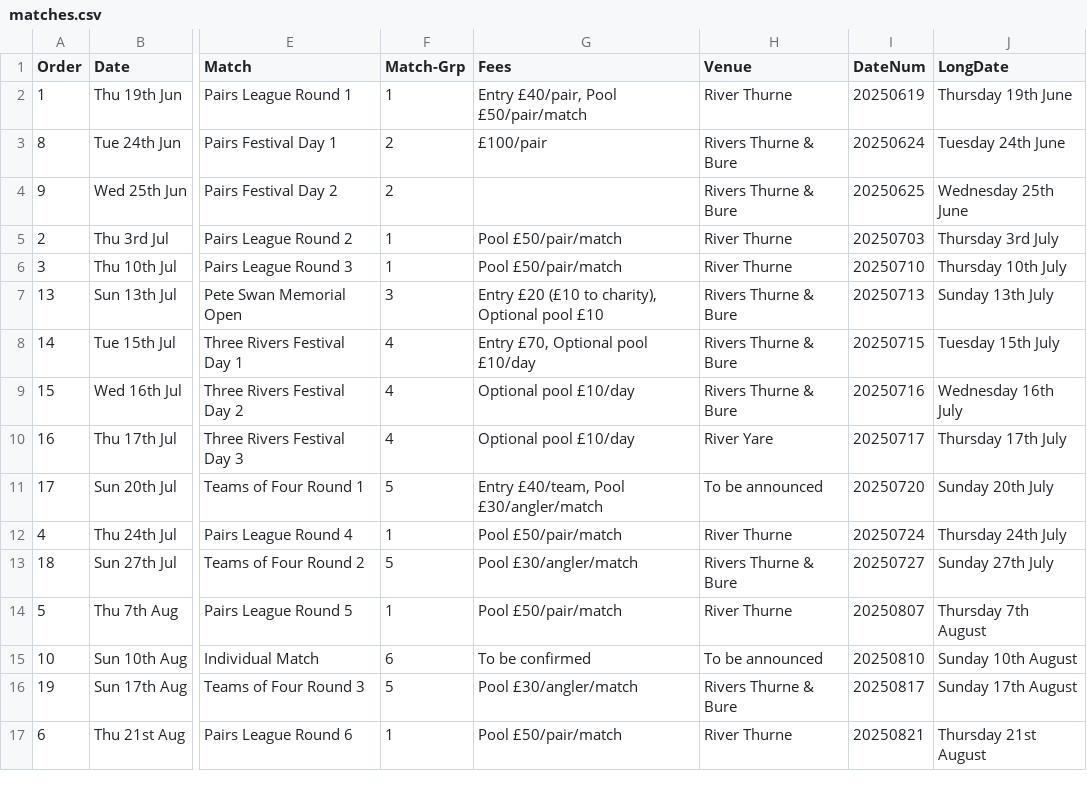
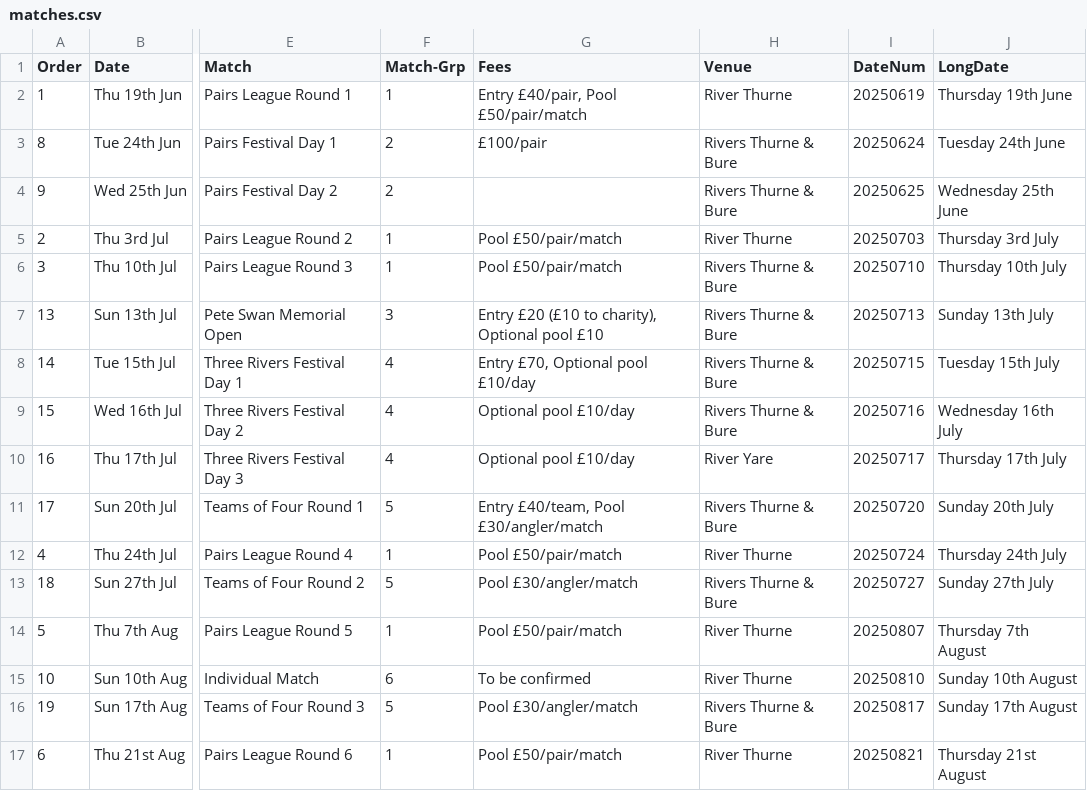
Before and after one commit to ndaa-developer/ndaa-release-two, a CSV file: _data/matches.csv, drawn as a sheet; only a part is shown, gaps mark what is left out; the diff names each change by its address in the sheet, - before the commit and + after, or states it on an @@ line.

Commit message:
ind match venue

```diff
--- a/_data/matches.csv
+++ b/_data/matches.csv
-H6 (Venue): River Thurne
+H6 (Venue): Rivers Thurne & Bure
-H11 (Venue): To be announced
+H11 (Venue): Rivers Thurne & Bure
-H15 (Venue): To be announced
+H15 (Venue): River Thurne
```
